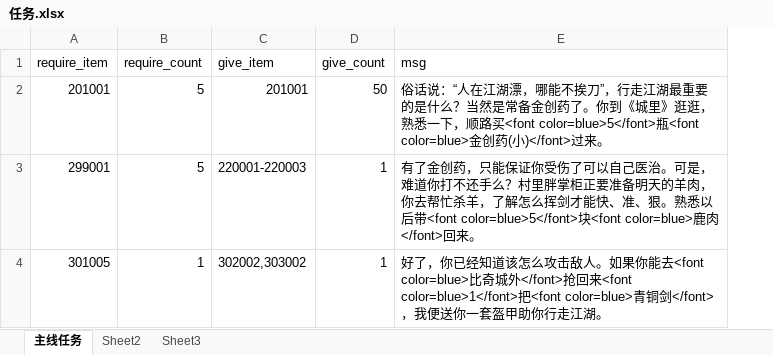
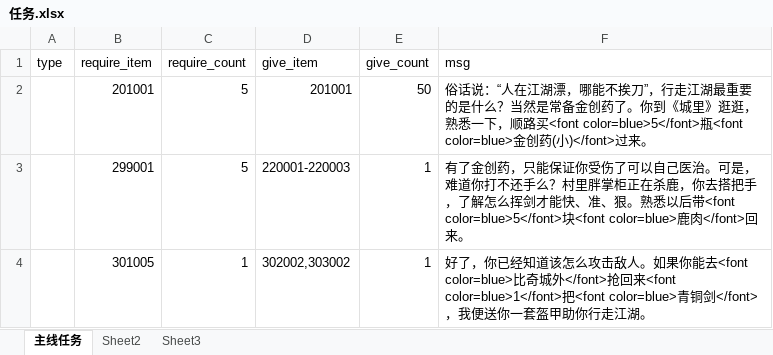
Before and after one commit to simon0xia/mirror, an Excel workbook: documents/任务.xlsx, sheet 主线任务, drawn as a sheet; values as stored, in another font and other column widths than the file's, no borders; addresses are those after the commit; the diff names each change by its address in the sheet, - before the commit and + after, or states it on an @@ line.

```diff
--- a/documents/任务.xlsx (sheet 主线任务)
+++ b/documents/任务.xlsx (sheet 主线任务)
+column A (type), empty
-F3 (msg): …胖掌柜正要准备明天的羊肉，你去帮忙杀羊，了解怎…
+F3 (msg): …胖掌柜正在杀鹿，你去搭把手，了解怎…
```
Also changed, not shown: documents/skill and buff.xlsx, documents/怪物属性表.xlsx, 6 other files.
